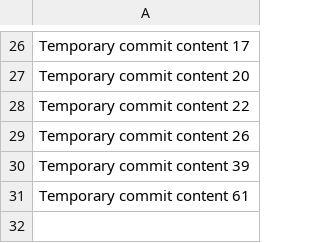
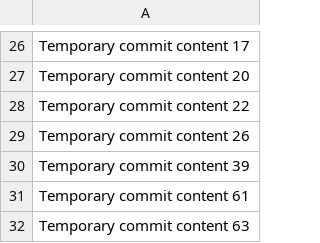
Before and after one commit to temisoykichi/PhotoSync, a CSV file: data.csv, drawn as a sheet; only a part is shown, gaps mark what is left out; the diff names each change by its address in the sheet, - before the commit and + after, or states it on an @@ line.

```diff
--- a/data.csv
+++ b/data.csv
+row 32: Temporary commit content 63
```
